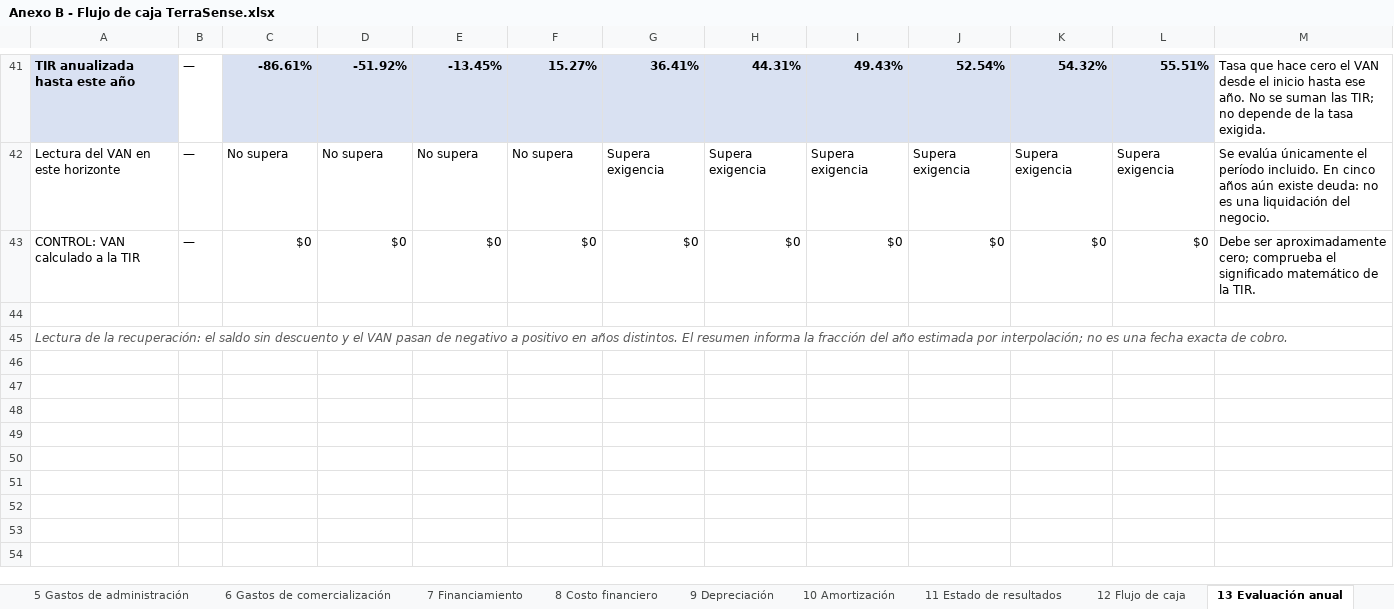
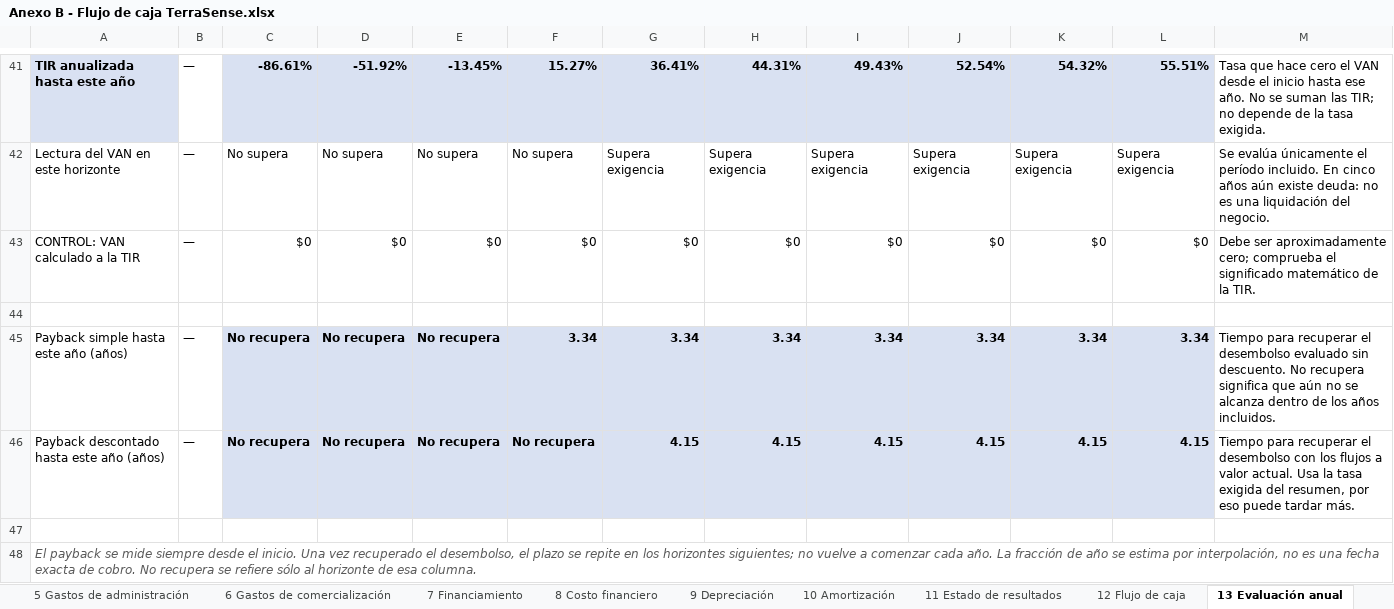
Before and after one commit to Alvarinhoooo7/TerraSence, an Excel workbook: Evaluacion/Evaluacion 2/Anexos/Anexo B - Flujo de caja TerraSense.xlsx, sheet 13 Evaluación anual, drawn as a sheet; only a part is shown, gaps mark what is left out; values as stored, in another font and other column widths than the file's, no borders; charts and pictures and conditional formats not drawn; addresses are those after the commit; the diff names each change by its address in the sheet, - before the commit and + after, or states it on an @@ line.

Commit message:
feat(finanzas): ajusta cálculo de payback por horizonte y presentación de Anexo B
- En hojas 1 y 13 del Anexo B y Flujo de caja, ajusta el cálculo de payback simple y descontado para evaluar estrictamente cada horizonte temporal sin anticipar la recuperación fuera de las columnas acumuladas.
- Actualiza el texto de la guía para la defensa (hoja 15) y ajusta la posición de los gráficos de evaluación anual.
- Agrega prueba unitaria 'test_payback_por_horizonte_sin_anticipar_la_recuperacion' en finanzas/test_anexos.py (110 pruebas aprobadas).
- Regenera Flujo de caja y financiamiento - TerraSense.xlsx y los anexos de la Evaluación 2 con finanzas/modelo.py.
- Precisa la redacción en App/TASK_MOTOR_AGRONOMICO.md sobre la banda de repetibilidad instrumental.

```diff
--- a/Evaluacion/Evaluacion 2/Anexos/Anexo B - Flujo de caja TerraSense.xlsx (sheet 13 Evaluación anual)
+++ b/Evaluacion/Evaluacion 2/Anexos/Anexo B - Flujo de caja TerraSense.xlsx (sheet 13 Evaluación anual)
+row 45: Payback simple hasta este año (años) | — | No recupera | No recupera | No recupera | 3.34 | 3.34 | 3.34 | 3.34 | 3.34 | 3.34 | 3.34 | Tiempo para recuperar el desembolso evaluado sin descuento. No recupera significa que aún no se alcanza dentro de los años incluidos.
+row 46: Payback descontado hasta este año (años) | — | No recupera | No recupera | No recupera | No recupera | 4.15 | 4.15 | 4.15 | 4.15 | 4.15 | 4.15 | Tiempo para recuperar el desembolso con los flujos a valor actual. Usa la tasa exigida del resumen, por eso puede tardar más.
+row 47: (empty)
-A48: Lectura de la recuperación: el saldo sin descuento y el VAN pasan de negativo a positivo en años distintos. El resumen informa la fracción del año estimada por interpolación; no es una fecha exacta de cobro.
+A48: El payback se mide siempre desde el inicio. Una vez recuperado el desembolso, el plazo se repite en los horizontes siguientes; no vuelve a comenzar cada año. La fracción de año se estima por interpolación, no es una fecha exacta de cobro. No recupera se refiere sólo al horizonte de esa columna.
```
Also changed, not shown: sheet 1 Resumen, sheet 15 Guía para la defensa, charts or pictures, Evaluacion/Evaluacion 2/Anexos/Anexo A - Cotizaciones TerraSense.xlsx, Evaluacion/Evaluacion 2/Anexos/Anexo E - Protocolos FAT y SAT TerraSense.xlsx, 6 other files.
